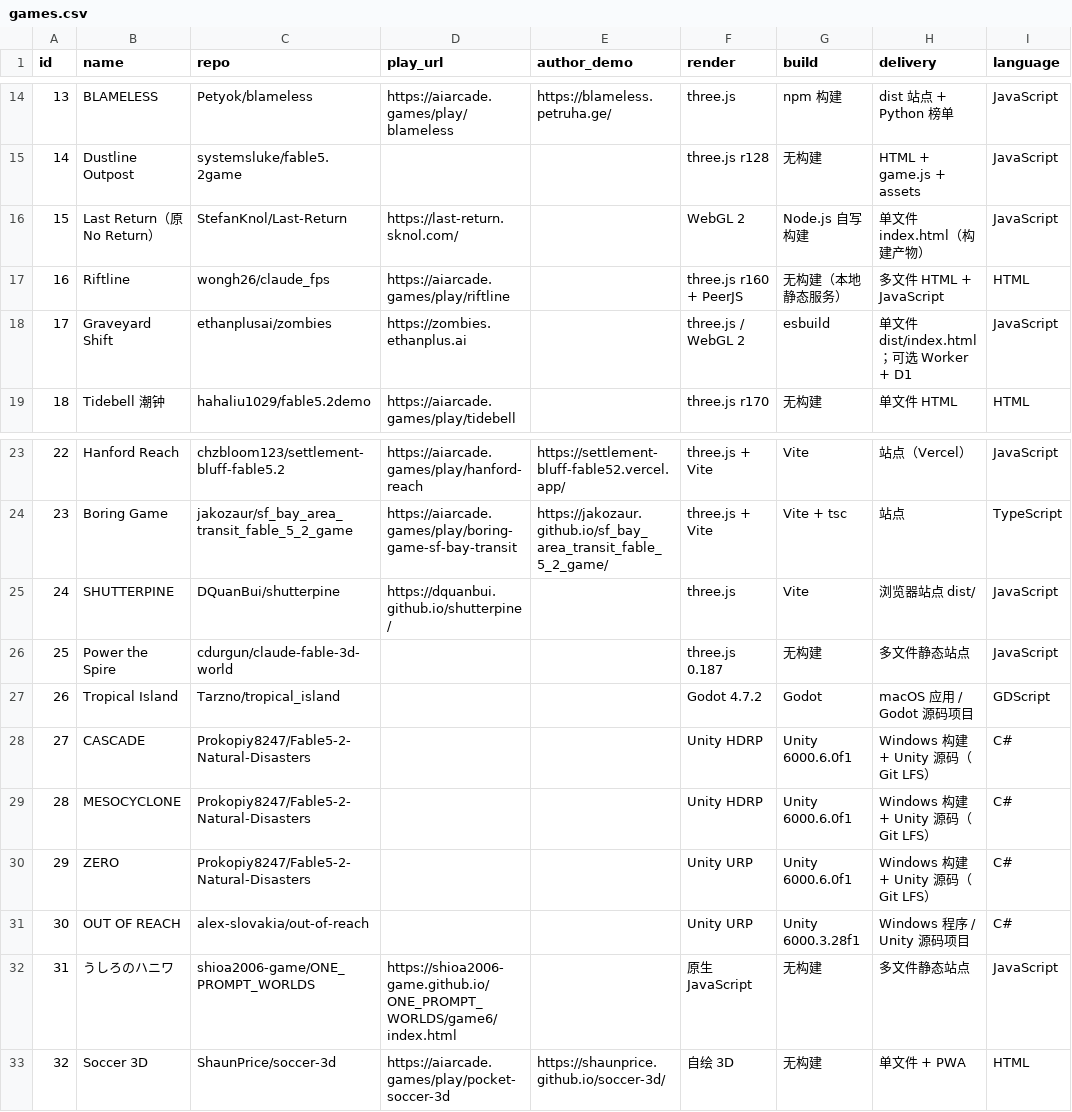
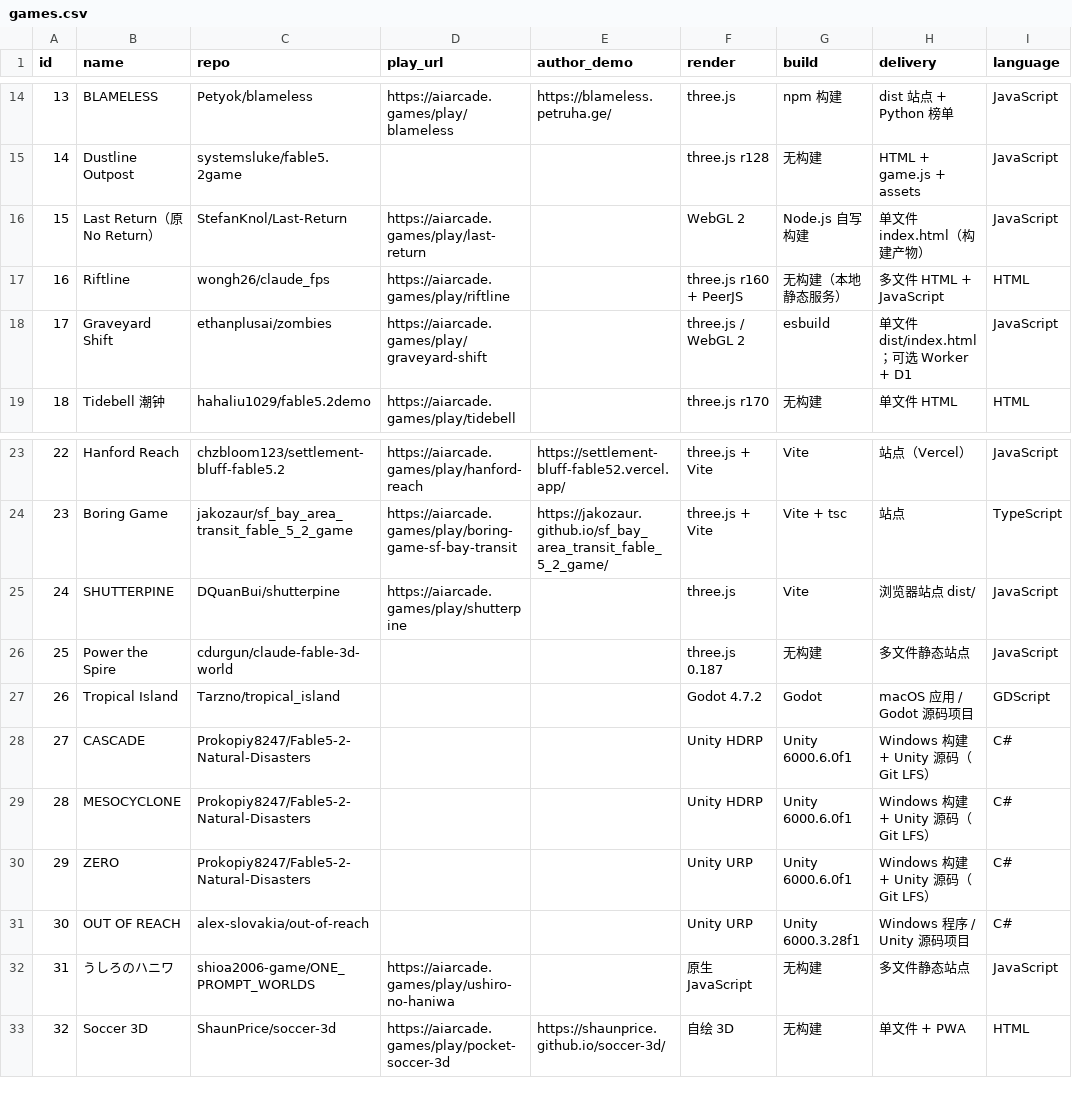
Before and after one commit to ygx2378/awesome-fable-5-2-games, a CSV file: data/games.csv, drawn as a sheet; only a part is shown, gaps mark what is left out; the diff covers the shown part only; the diff names each change by its address in the sheet, - before the commit and + after, or states it on an @@ line.

Commit message:
feat: 补上 18 款游戏的 aiarcade 站内试玩链接 (#5)
- 站点试玩页由 42 个增至 61 个，用页面标注的 GitHub 仓库做精确匹配（不靠名称猜 slug）
- 18 款此前只有作者站或需本地运行的条目改为站点试玩优先、作者站备份：
  The Long Climb / Duel Knights / Last Return / Graveyard Shift / SHUTTERPINE /
  Liquid Labyrinth / Mini RPG / Escape the Fable / Circular Tic Tac Toe / Rawza Ring，
  以及 ONE PROMPT WORLDS 全 8 作（うしろのハニワ、ぽん、と森は灯る、ひとつぶ庭園、
  EMBERDEEP 燈守りの坑道、LUMEN REEL、REEL DELVE、切りもどし、ひつじが いっぴき）
- 附录新增站点独占作品《太阳系三维沙盘》，17 款增至 18 款
- 头部统计：48 款可在线玩、16 款需本地运行
- 移除 Bayhaven 的直播回放链接（fablestar.games 整站 TLS 握手失败）
- README 101 个外部链接实测全部 HTTP 200，61 个站点页面全覆盖

```diff
--- a/data/games.csv
+++ b/data/games.csv
-D16 (play_url): https://last-return.sknol.com/
+D16 (play_url): https://aiarcade.games/play/last-return
-D18 (play_url): https://zombies.ethanplus.ai
+D18 (play_url): https://aiarcade.games/play/graveyard-shift
-D25 (play_url): https://dquanbui.github.io/shutterpine/
+D25 (play_url): https://aiarcade.games/play/shutterpine
-D32 (play_url): https://shioa2006-game.github.io/ONE_PROMPT_WORLDS/game6/index.html
+D32 (play_url): https://aiarcade.games/play/ushiro-no-haniwa
```
Also changed, not shown: 14 edited cells elsewhere in this file, 2 other files.
